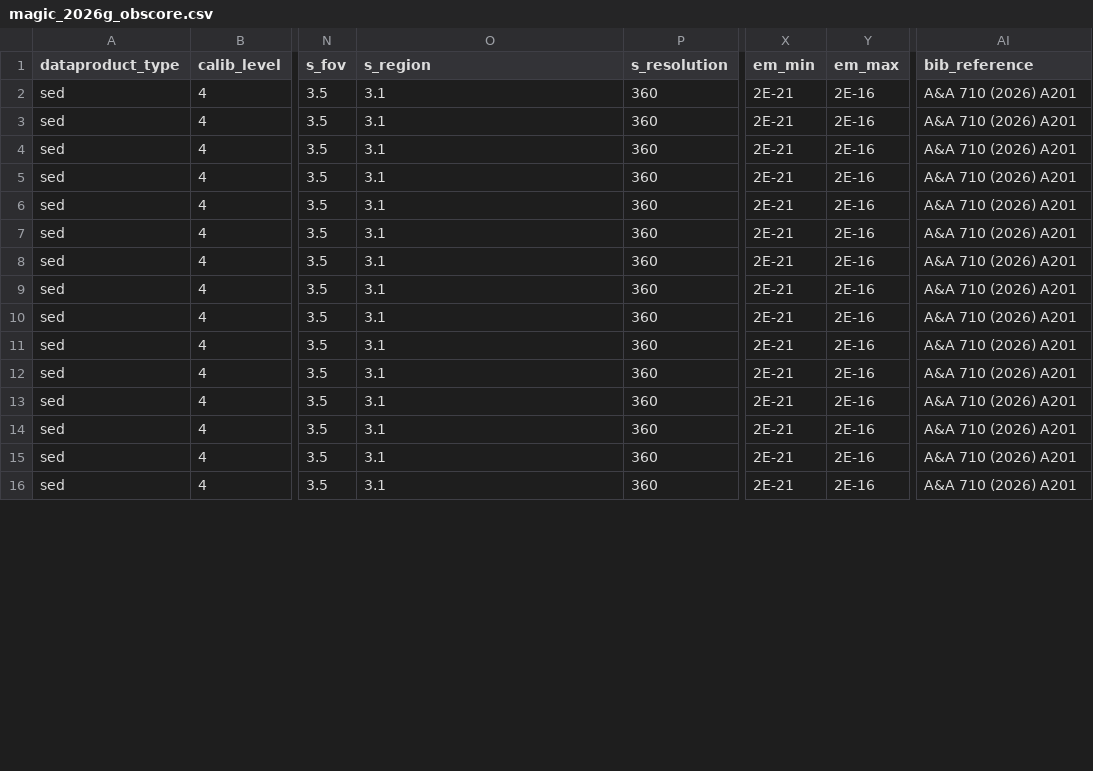
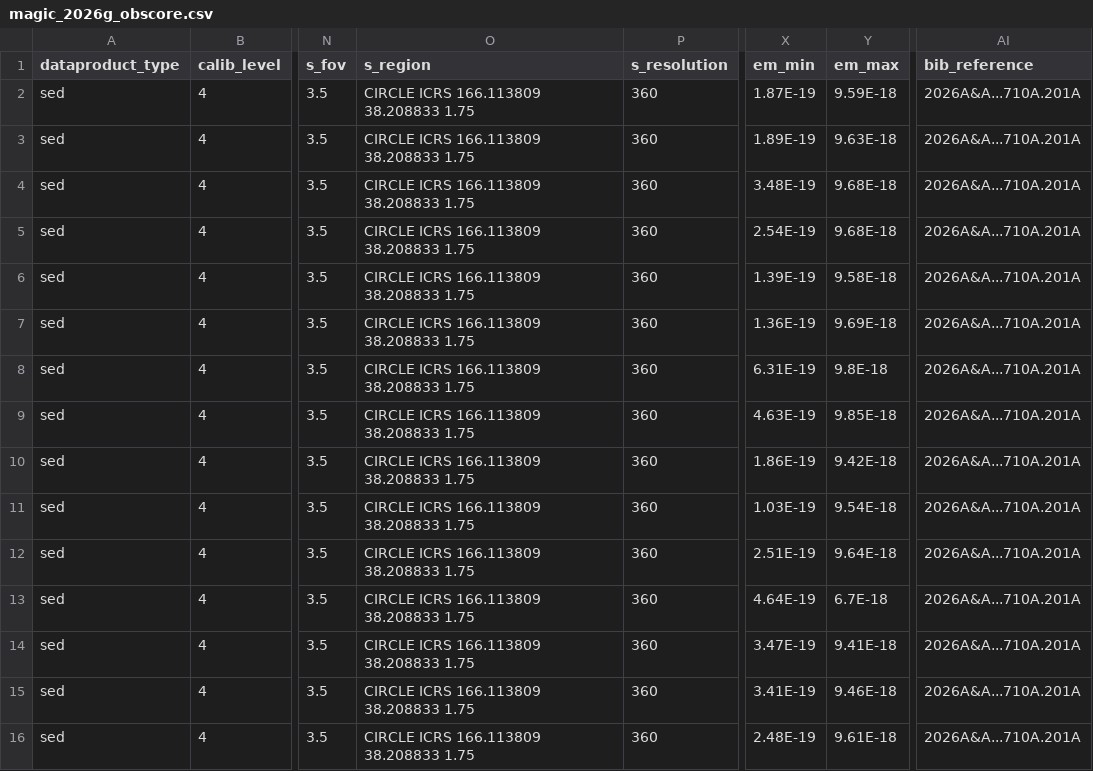
Before and after one commit to micheledoro/magic_dl5_portal, a CSV file: ecsv/2026g_mrk421/magic_2026g_obscore.csv, drawn as a sheet; only a part is shown, gaps mark what is left out; the diff covers the shown part only; the diff names each change by its address in the sheet, - before the commit and + after, or states it on an @@ line.

Commit message:
Sync data products

```diff
--- a/ecsv/2026g_mrk421/magic_2026g_obscore.csv
+++ b/ecsv/2026g_mrk421/magic_2026g_obscore.csv
-O2:O16 (s_region): 3.1
+O2:O16 (s_region): CIRCLE ICRS 166.113809 38.208833 1.75
-X2 (em_min): 2E-21
+X2 (em_min): 1.87E-19
-Y2 (em_max): 2E-16
+Y2 (em_max): 9.59E-18
-AI2:AI16 (bib_reference): A&A 710 (2026) A201
+AI2:AI16 (bib_reference): 2026A&A...710A.201A
-X3 (em_min): 2E-21
+X3 (em_min): 1.89E-19
-Y3 (em_max): 2E-16
+Y3 (em_max): 9.63E-18
-X4 (em_min): 2E-21
+X4 (em_min): 3.48E-19
-Y4:Y5 (em_max): 2E-16
+Y4:Y5 (em_max): 9.68E-18
-X5 (em_min): 2E-21
+X5 (em_min): 2.54E-19
-X6 (em_min): 2E-21
+X6 (em_min): 1.39E-19
-Y6 (em_max): 2E-16
+Y6 (em_max): 9.58E-18
-X7 (em_min): 2E-21
+X7 (em_min): 1.36E-19
-Y7 (em_max): 2E-16
+Y7 (em_max): 9.69E-18
-X8 (em_min): 2E-21
+X8 (em_min): 6.31E-19
-Y8 (em_max): 2E-16
+Y8 (em_max): 9.8E-18
-X9 (em_min): 2E-21
+X9 (em_min): 4.63E-19
-Y9 (em_max): 2E-16
+Y9 (em_max): 9.85E-18
-X10 (em_min): 2E-21
+X10 (em_min): 1.86E-19
-Y10 (em_max): 2E-16
+Y10 (em_max): 9.42E-18
-X11 (em_min): 2E-21
+X11 (em_min): 1.03E-19
-Y11 (em_max): 2E-16
+Y11 (em_max): 9.54E-18
-X12 (em_min): 2E-21
+X12 (em_min): 2.51E-19
-Y12 (em_max): 2E-16
+Y12 (em_max): 9.64E-18
-X13 (em_min): 2E-21
+X13 (em_min): 4.64E-19
-Y13 (em_max): 2E-16
+Y13 (em_max): 6.7E-18
-X14 (em_min): 2E-21
+X14 (em_min): 3.47E-19
-Y14 (em_max): 2E-16
+Y14 (em_max): 9.41E-18
-X15 (em_min): 2E-21
+X15 (em_min): 3.41E-19
-Y15 (em_max): 2E-16
+Y15 (em_max): 9.46E-18
-X16 (em_min): 2E-21
+X16 (em_min): 2.48E-19
-Y16 (em_max): 2E-16
+Y16 (em_max): 9.61E-18
```
Also changed, not shown: 7 edited cells elsewhere in this file, ecsv/2022e_maxiJ1820/magic_2022e_obscore.csv, ecsv/2024k_FSRQ_UL/magic_2024k_obscore.csv, 45 other files.
